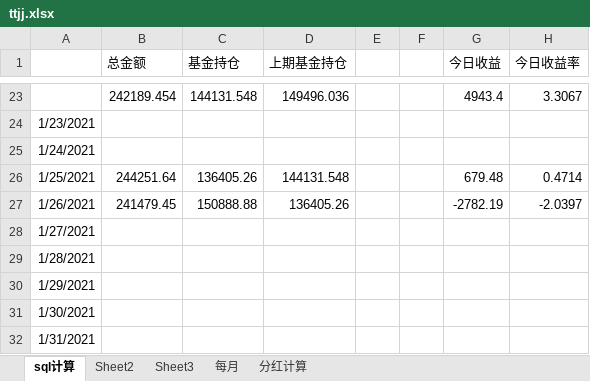
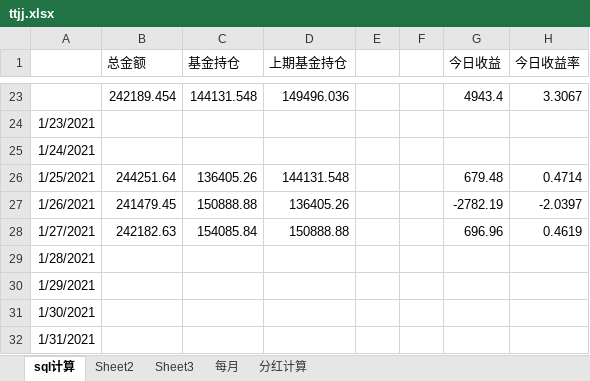
Before and after one commit to czl315/ttjj, an Excel workbook: src/main/java/ttjj/doc/ttjj.xlsx, sheet sql计算, drawn as a sheet; only a part is shown, gaps mark what is left out; values as stored, in another font and other column widths than the file's, no borders; removed rows and columns are numbered as before the commit, all else as after; the diff names each change by its address in the sheet, - before the commit and + after, or states it on an @@ line.

```diff
--- a/src/main/java/ttjj/doc/ttjj.xlsx (sheet sql计算)
+++ b/src/main/java/ttjj/doc/ttjj.xlsx (sheet sql计算)
-row 28: 1/27/2021
+row 28: 1/27/2021 | 242182.63 | 154085.84 | 150888.88 |  |  | 696.96 | 0.4619
```
Also changed, not shown: 2 other files.
